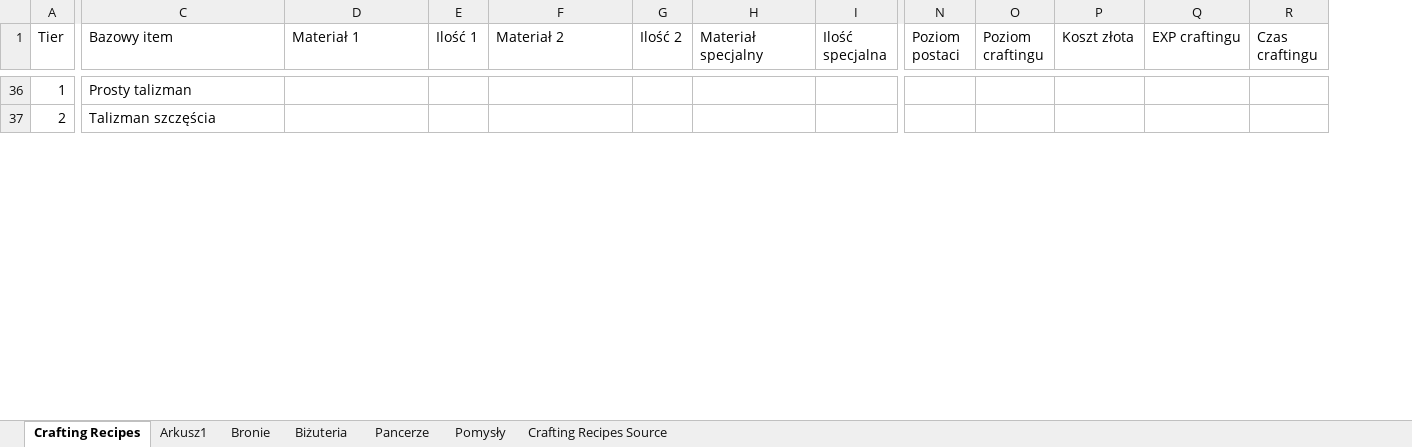
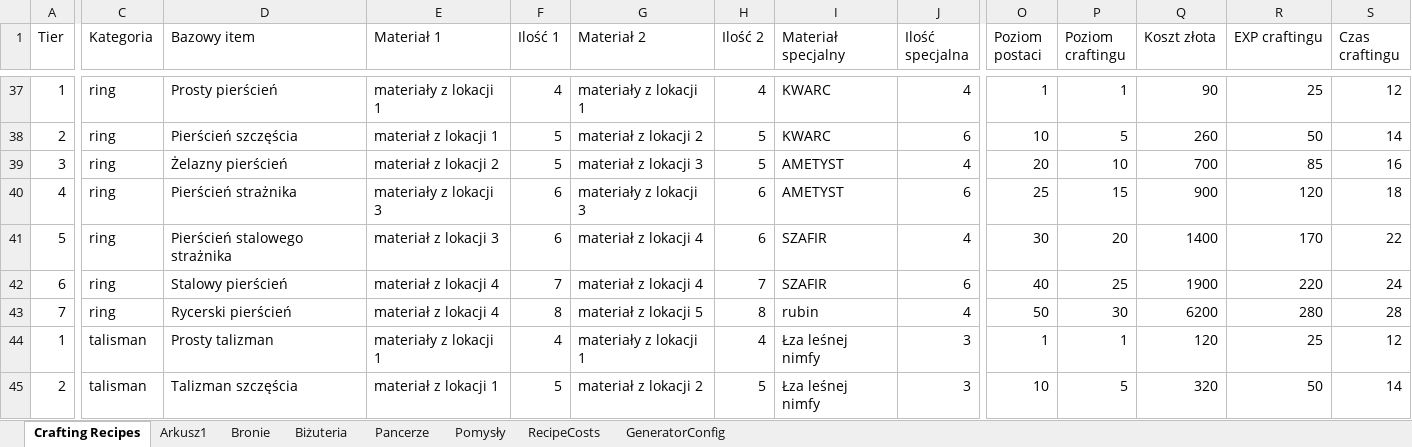
Before and after one commit to IronBlackBlade/Idler, an Excel workbook: data/recipes/locations/crafting_recipes.xlsx, sheet Crafting Recipes, drawn as a sheet; only a part is shown, gaps mark what is left out; values as stored, in another font and other column widths than the file's, no cell formats; addresses are those after the commit; rows hold the shown columns only; the diff covers the shown part only; the diff names each change by its address in the sheet, - before the commit and + after, or states it on an @@ line.

Commit message:
zmiany w nowym narzedziu recipes

```diff
--- a/data/recipes/locations/crafting_recipes.xlsx (sheet Crafting Recipes)
+++ b/data/recipes/locations/crafting_recipes.xlsx (sheet Crafting Recipes)
-sheet tab: Crafting Recipes Source
+sheet tab: RecipeCosts
+sheet tab: GeneratorConfig
+column C (Kategoria), rows 37-38: ring | ring
-D37 (Bazowy item): Prosty talizman
+D37 (Bazowy item): Prosty pierścień
-E37 (Materiał 1): (empty)
+E37 (Materiał 1): materiały z lokacji 1
-F37 (Ilość 1): (empty)
+F37 (Ilość 1): 4
-G37 (Materiał 2): (empty)
+G37 (Materiał 2): materiały z lokacji 1
-H37 (Ilość 2): (empty)
+H37 (Ilość 2): 4
-I37:I38 (Materiał specjalny): (empty)
+I37:I38 (Materiał specjalny): KWARC
-J37 (Ilość specjalna): (empty)
+J37 (Ilość specjalna): 4
-O37 (Poziom postaci): (empty)
+O37 (Poziom postaci): 1
-P37 (Poziom craftingu): (empty)
+P37 (Poziom craftingu): 1
-Q37 (Koszt złota): (empty)
+Q37 (Koszt złota): 90
-R37 (EXP craftingu): (empty)
+R37 (EXP craftingu): 25
-S37 (Czas craftingu): (empty)
+S37 (Czas craftingu): 12
-D38 (Bazowy item): Talizman szczęścia
+D38 (Bazowy item): Pierścień szczęścia
-E38 (Materiał 1): (empty)
+E38 (Materiał 1): materiał z lokacji 1
-F38 (Ilość 1): (empty)
+F38 (Ilość 1): 5
-G38 (Materiał 2): (empty)
+G38 (Materiał 2): materiał z lokacji 2
-H38 (Ilość 2): (empty)
+H38 (Ilość 2): 5
-J38 (Ilość specjalna): (empty)
+J38 (Ilość specjalna): 6
-O38 (Poziom postaci): (empty)
+O38 (Poziom postaci): 10
-P38 (Poziom craftingu): (empty)
+P38 (Poziom craftingu): 5
-Q38 (Koszt złota): (empty)
+Q38 (Koszt złota): 260
-R38 (EXP craftingu): (empty)
+R38 (EXP craftingu): 50
-S38 (Czas craftingu): (empty)
+S38 (Czas craftingu): 14
+row 39: 3 | ring | Żelazny pierścień | materiał z lokacji 2 | 5 | materiał z lokacji 3 | 5 | AMETYST | 4 | 20 | 10 | 700 | 85 | 16
+row 40: 4 | ring | Pierścień strażnika | materiały z lokacji 3 | 6 | materiały z lokacji 3 | 6 | AMETYST | 6 | 25 | 15 | 900 | 120 | 18
+row 41: 5 | ring | Pierścień stalowego strażnika | materiał z lokacji 3 | 6 | materiał z lokacji 4 | 6 | SZAFIR | 4 | 30 | 20 | 1400 | 170 | 22
+row 42: 6 | ring | Stalowy pierścień | materiał z lokacji 4 | 7 | materiał z lokacji 4 | 7 | SZAFIR | 6 | 40 | 25 | 1900 | 220 | 24
+row 43: 7 | ring | Rycerski pierścień | materiał z lokacji 4 | 8 | materiał z lokacji 5 | 8 | rubin | 4 | 50 | 30 | 6200 | 280 | 28
+row 44: 1 | talisman | Prosty talizman | materiały z lokacji 1 | 4 | materiały z lokacji 1 | 4 | Łza leśnej nimfy | 3 | 1 | 1 | 120 | 25 | 12
+row 45: 2 | talisman | Talizman szczęścia | materiał z lokacji 1 | 5 | materiał z lokacji 2 | 5 | Łza leśnej nimfy | 3 | 10 | 5 | 320 | 50 | 14
```
Also changed, not shown: 42 added rows, 73 removed rows and 60 edited cells elsewhere in this sheet, sheet RecipeCosts, cell formats, 13 other files.
